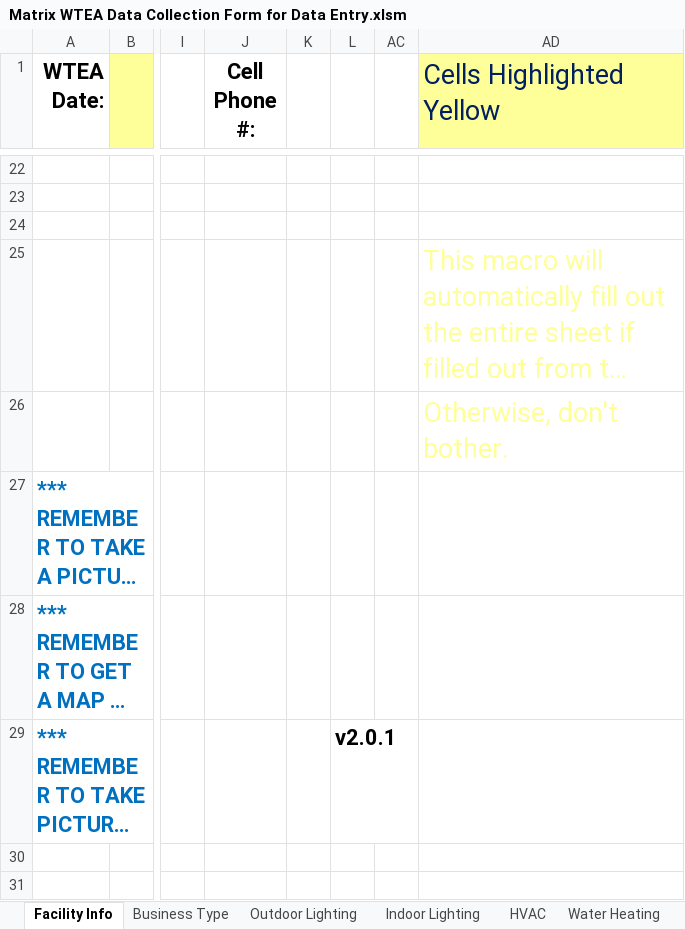
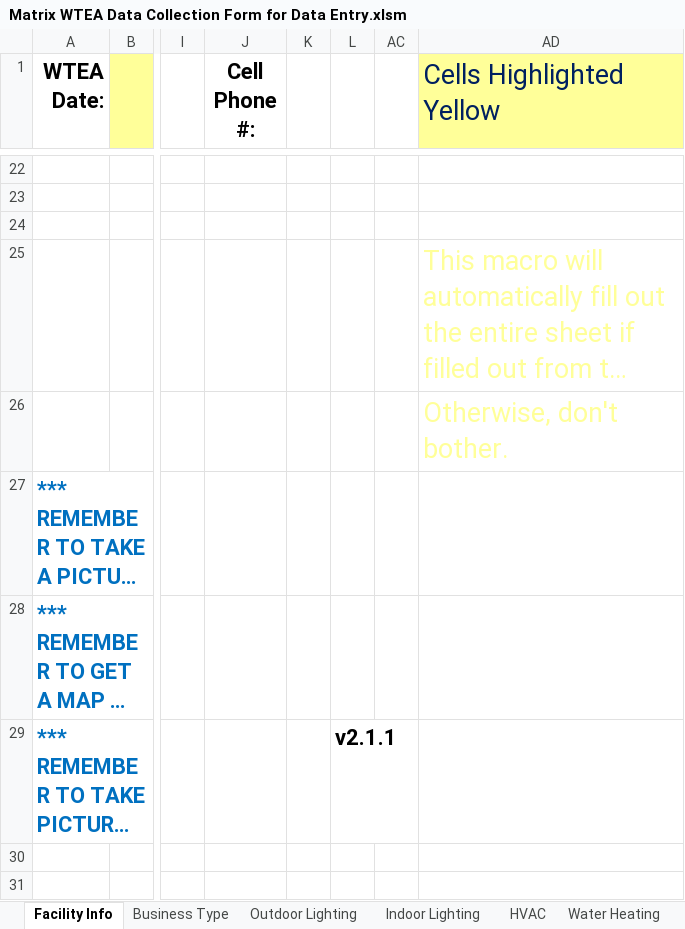
Before and after one commit to smurfing/MatrixPepco, an Excel workbook: Matrix WTEA Data Collection Form for Data Entry.xlsm, sheet Facility Info, drawn as a sheet; only a part is shown, gaps mark what is left out; long unchanged cells end in …; values as stored, in another font and other column widths than the file's, no borders; charts and pictures not drawn; the diff names each change by its address in the sheet, - before the commit and + after, or states it on an @@ line.

```diff
--- a/Matrix WTEA Data Collection Form for Data Entry.xlsm (sheet Facility Info)
+++ b/Matrix WTEA Data Collection Form for Data Entry.xlsm (sheet Facility Info)
-L29: v2.0.1
+L29: v2.1.1
```
Also changed, not shown: sheet Business Type, sheet HVAC, sheet Indoor Lighting, sheet Water Heating, formulas that keep their value, charts or pictures, 1 other file.
